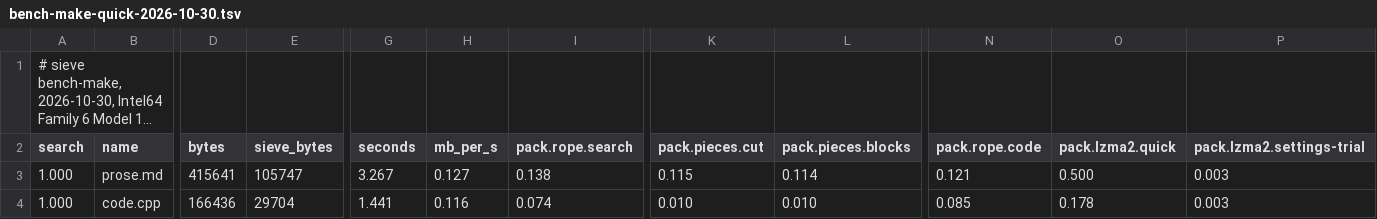
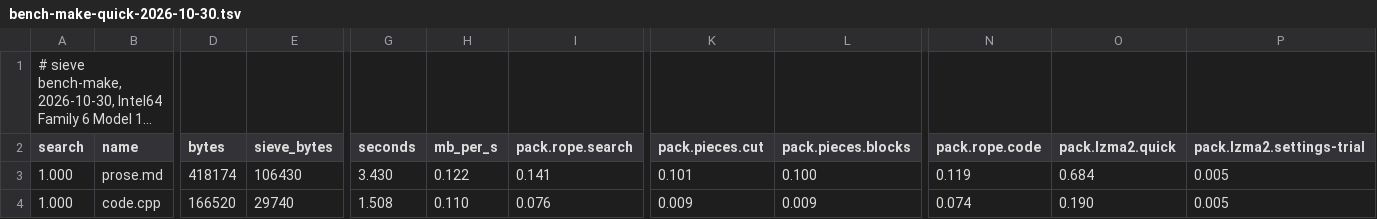
Before and after one commit to Thor110/Potentia, a TSV file: Sieve/results/bench-make-quick-2026-10-30.tsv, drawn as a sheet; only a part is shown, gaps mark what is left out; long unchanged cells end in …; the diff covers the shown part only; the diff names each change by its address in the sheet, - before the commit and + after, or states it on an @@ line.

```diff
--- a/Sieve/results/bench-make-quick-2026-10-30.tsv
+++ b/Sieve/results/bench-make-quick-2026-10-30.tsv
-D3 (bytes): 415641
+D3 (bytes): 418174
-E3 (sieve_bytes): 105747
+E3 (sieve_bytes): 106430
-G3 (seconds): 3.267
+G3 (seconds): 3.430
-H3 (mb_per_s): 0.127
+H3 (mb_per_s): 0.122
-I3 (pack.rope.search): 0.138
+I3 (pack.rope.search): 0.141
-K3 (pack.pieces.cut): 0.115
+K3 (pack.pieces.cut): 0.101
-L3 (pack.pieces.blocks): 0.114
+L3 (pack.pieces.blocks): 0.100
-N3 (pack.rope.code): 0.121
+N3 (pack.rope.code): 0.119
-O3 (pack.lzma2.quick): 0.500
+O3 (pack.lzma2.quick): 0.684
-P3:P4 (pack.lzma2.settings-trial): 0.003
+P3:P4 (pack.lzma2.settings-trial): 0.005
-D4 (bytes): 166436
+D4 (bytes): 166520
-E4 (sieve_bytes): 29704
+E4 (sieve_bytes): 29740
-G4 (seconds): 1.441
+G4 (seconds): 1.508
-H4 (mb_per_s): 0.116
+H4 (mb_per_s): 0.110
-I4 (pack.rope.search): 0.074
+I4 (pack.rope.search): 0.076
-K4 (pack.pieces.cut): 0.010
+K4 (pack.pieces.cut): 0.009
-L4 (pack.pieces.blocks): 0.010
+L4 (pack.pieces.blocks): 0.009
-N4 (pack.rope.code): 0.085
+N4 (pack.rope.code): 0.074
-O4 (pack.lzma2.quick): 0.178
+O4 (pack.lzma2.quick): 0.190
```
Also changed, not shown: 109 edited cells elsewhere in this file, Sieve/metrics/index.tsv, 24 other files.
